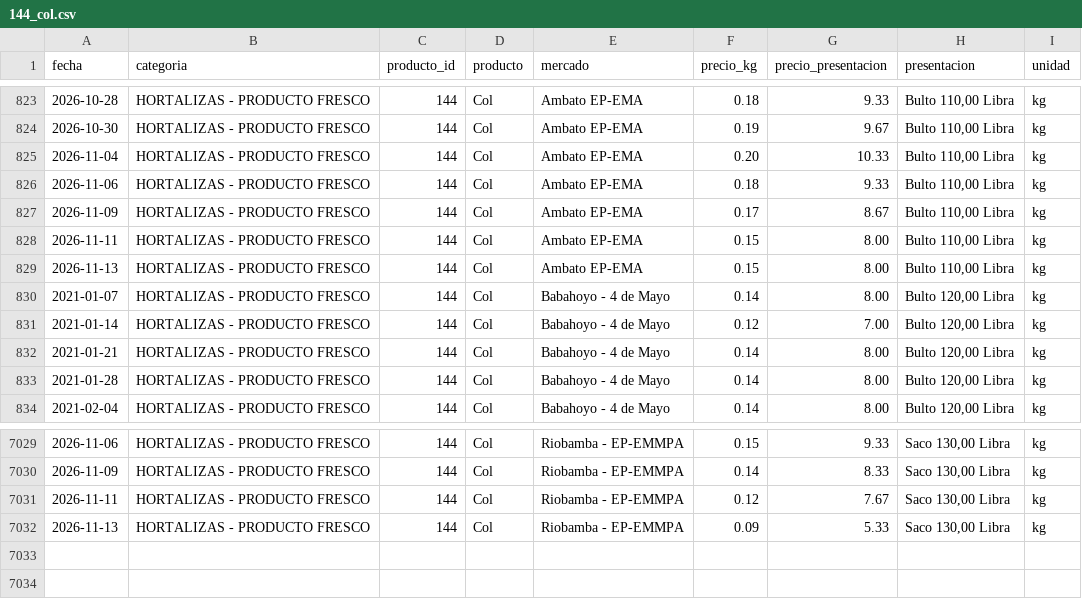
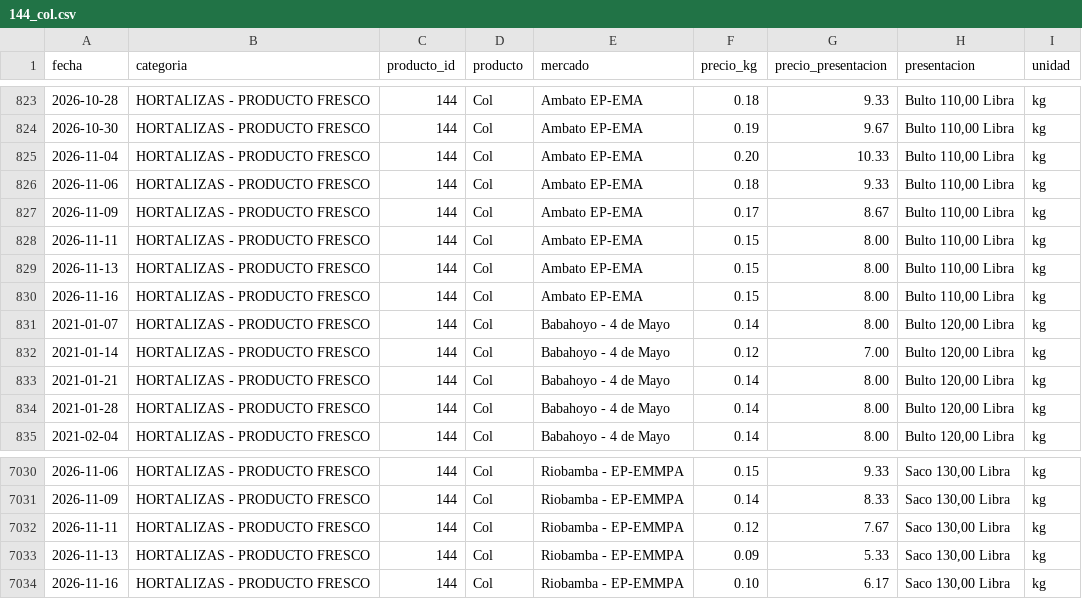
Before and after one commit to alexeperez/precios-agro-ecuador, a CSV file: datos/historico/productos/144_col.csv, drawn as a sheet; only a part is shown, gaps mark what is left out; the diff names each change by its address in the sheet, - before the commit and + after, or states it on an @@ line.

```diff
--- a/datos/historico/productos/144_col.csv
+++ b/datos/historico/productos/144_col.csv
+row 830: 2026-11-16 | HORTALIZAS - PRODUCTO FRESCO | 144 | Col | Ambato EP-EMA | 0.15 | 8.00 | Bulto 110,00 Libra | kg
+row 7034: 2026-11-16 | HORTALIZAS - PRODUCTO FRESCO | 144 | Col | Riobamba - EP-EMMPA | 0.10 | 6.17 | Saco 130,00 Libra | kg
```
Also changed, not shown: datos/historico/productos/154_remolacha.csv, datos/historico/productos/235_limon_sutil.csv, 40 other files.
